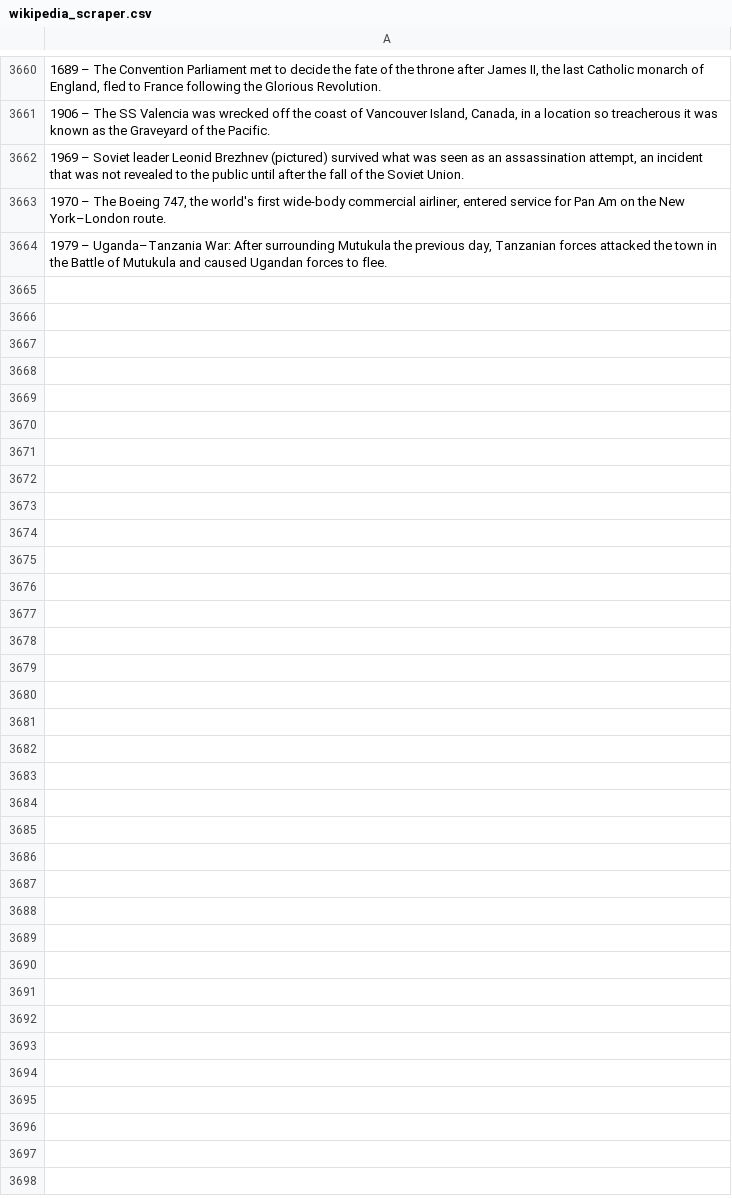
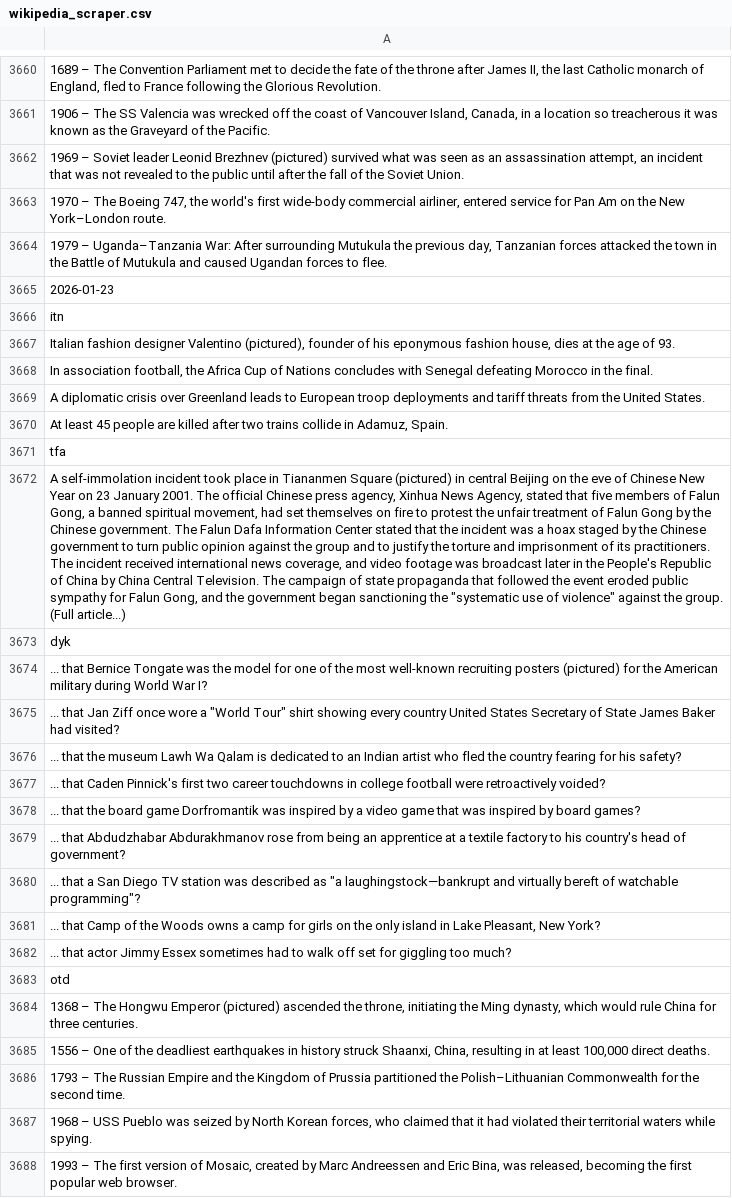
Before and after one commit to TobyP3/WebScraper, a CSV file: data/wikipedia_scraper.csv, drawn as a sheet; only a part is shown, gaps mark what is left out; the diff names each change by its address in the sheet, - before the commit and + after, or states it on an @@ line.

```diff
--- a/data/wikipedia_scraper.csv
+++ b/data/wikipedia_scraper.csv
+row 3665: 2026-01-23
+row 3666: itn
+row 3667: Italian fashion designer Valentino (pictured), founder of his eponymous fashion house, dies at the age of 93.
+row 3668: In association football, the Africa Cup of Nations concludes with Senegal defeating Morocco in the final.
+row 3669: A diplomatic crisis over Greenland leads to European troop deployments and tariff threats from the United States.
+row 3670: At least 45 people are killed after two trains collide in Adamuz, Spain.
+row 3671: tfa
+row 3672: A self-immolation incident took place in Tiananmen Square (pictured) in central Beijing on the eve of Chinese New Year on 23 January 2001. The official Chinese press agency, Xinhua News Agency, stated that five members of Falun Gong, a banned spiritual movement, had set themselves on fire to protest the unfair treatment of Falun Gong by the Chinese government. The Falun Dafa Information Center stated that the incident was a hoax staged by the Chinese government to turn public opinion against the group and to justify the torture and imprisonment of its practitioners. The incident received international news coverage, and video footage was broadcast later in the People's Republic of China by China Central Television. The campaign of state propaganda that followed the event eroded public sympathy for Falun Gong, and the government began sanctioning the "systematic use of violence" against the group. (Full article...)
+row 3673: dyk
+row 3674: ... that Bernice Tongate was the model for one of the most well-known recruiting posters (pictured) for the American military during World War I?
+row 3675: ... that Jan Ziff once wore a "World Tour" shirt showing every country United States Secretary of State James Baker had visited?
+row 3676: ... that the museum Lawh Wa Qalam is dedicated to an Indian artist who fled the country fearing for his safety?
+row 3677: ... that Caden Pinnick's first two career touchdowns in college football were retroactively voided?
+row 3678: ... that the board game Dorfromantik was inspired by a video game that was inspired by board games?
+row 3679: ... that Abdudzhabar Abdurakhmanov rose from being an apprentice at a textile factory to his country's head of government?
+row 3680: ... that a San Diego TV station was described as "a laughingstock—bankrupt and virtually bereft of watchable programming"?
+row 3681: ... that Camp of the Woods owns a camp for girls on the only island in Lake Pleasant, New York?
+row 3682: ... that actor Jimmy Essex sometimes had to walk off set for giggling too much?
+row 3683: otd
+row 3684: 1368 – The Hongwu Emperor (pictured) ascended the throne, initiating the Ming dynasty, which would rule China for three centuries.
+row 3685: 1556 – One of the deadliest earthquakes in history struck Shaanxi, China, resulting in at least 100,000 direct deaths.
+row 3686: 1793 – The Russian Empire and the Kingdom of Prussia partitioned the Polish–Lithuanian Commonwealth for the second time.
+row 3687: 1968 – USS Pueblo was seized by North Korean forces, who claimed that it had violated their territorial waters while spying.
+row 3688: 1993 – The first version of Mosaic, created by Marc Andreessen and Eric Bina, was released, becoming the first popular web browser.
```
